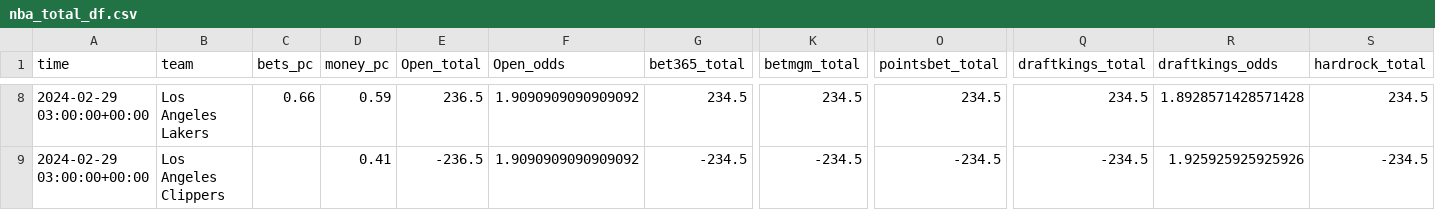
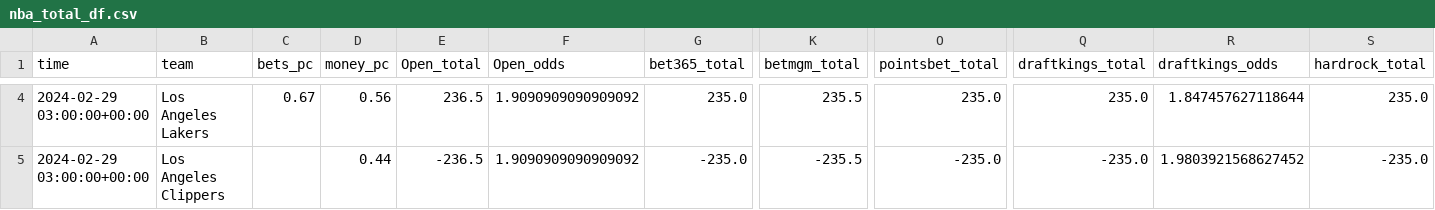
Before and after one commit to Donalcon/reverse_line_movement, a CSV file: nba_total_df.csv, drawn as a sheet; only a part is shown, gaps mark what is left out; addresses are those after the commit; the diff covers the shown part only; the diff names each change by its address in the sheet, - before the commit and + after, or states it on an @@ line.

```diff
--- a/nba_total_df.csv
+++ b/nba_total_df.csv
-C4 (bets_pc): 0.66
+C4 (bets_pc): 0.67
-D4 (money_pc): 0.59
+D4 (money_pc): 0.56
-G4 (bet365_total): 234.5
+G4 (bet365_total): 235.0
-K4 (betmgm_total): 234.5
+K4 (betmgm_total): 235.5
-O4 (pointsbet_total): 234.5
+O4 (pointsbet_total): 235.0
-Q4 (draftkings_total): 234.5
+Q4 (draftkings_total): 235.0
-R4 (draftkings_odds): 1.8928571428571428
+R4 (draftkings_odds): 1.847457627118644
-S4 (hardrock_total): 234.5
+S4 (hardrock_total): 235.0
-D5 (money_pc): 0.41
+D5 (money_pc): 0.44
-G5 (bet365_total): -234.5
+G5 (bet365_total): -235.0
-K5 (betmgm_total): -234.5
+K5 (betmgm_total): -235.5
-O5 (pointsbet_total): -234.5
+O5 (pointsbet_total): -235.0
-Q5 (draftkings_total): -234.5
+Q5 (draftkings_total): -235.0
-R5 (draftkings_odds): 1.925925925925926
+R5 (draftkings_odds): 1.9803921568627452
-S5 (hardrock_total): -234.5
+S5 (hardrock_total): -235.0
```
Also changed, not shown: 4 removed rows and 25 edited cells elsewhere in this file, nba_spread_df.csv, 1 other file.
